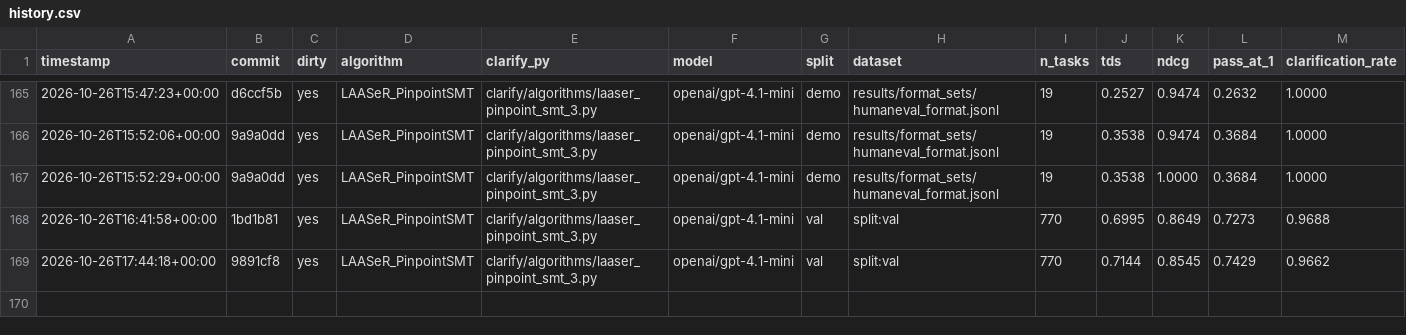
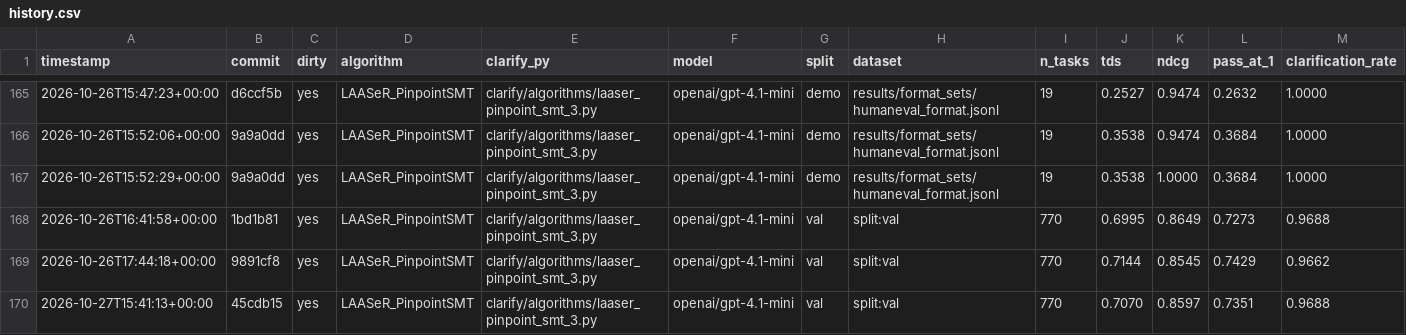
Before and after one commit to rdegiovanni/clarification-competition, a CSV file: results/history.csv, drawn as a sheet; only a part is shown, gaps mark what is left out; rows hold the shown columns only; the diff names each change by its address in the sheet, - before the commit and + after, or states it on an @@ line.

```diff
--- a/results/history.csv
+++ b/results/history.csv
+row 170: 2026-10-27T15:41:13+00:00 | 45cdb15 | yes | LAASeR_PinpointSMT | clarify/algorithms/laaser_pinpoint_smt_3.py | openai/gpt-4.1-mini | val | split:val | 770 | 0.7070 | 0.8597 | 0.7351 | 0.9688
```
Also changed, not shown: 5 other files.
